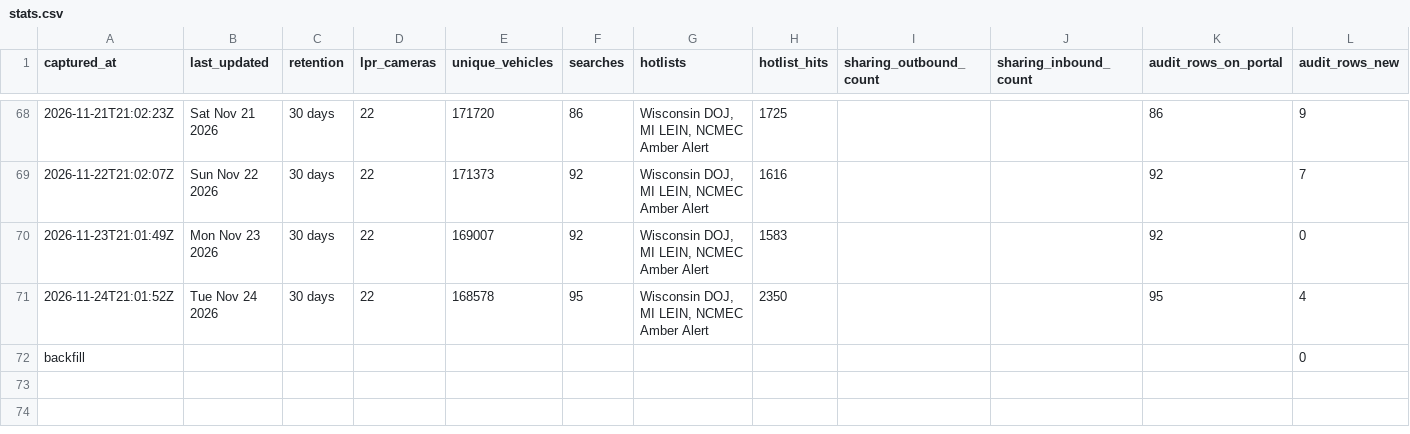
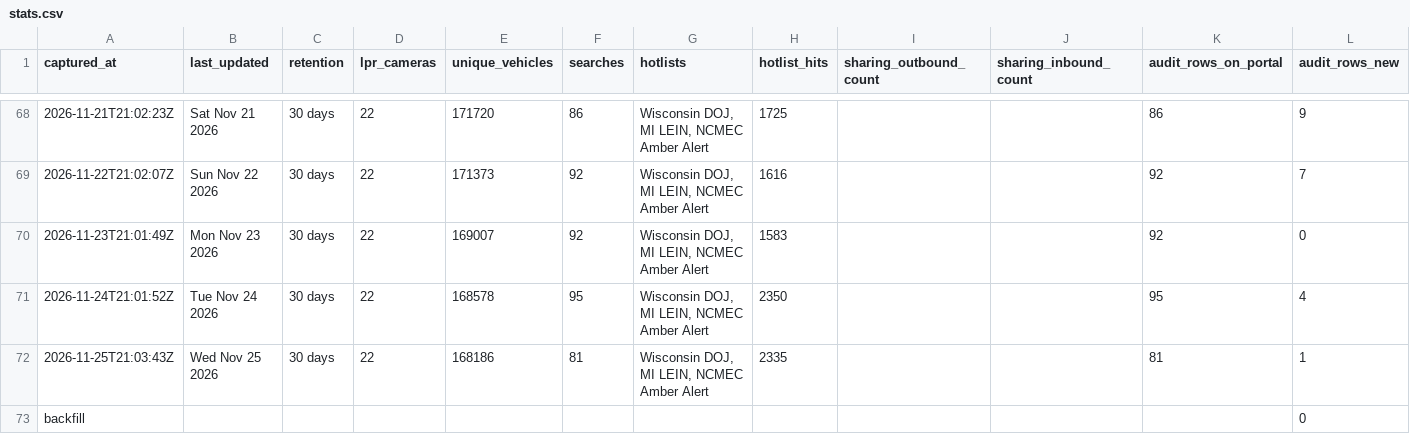
Before and after one commit to Cantica-Systems/mi-flock-transparency, a CSV file: muskegon/data/muskegon-city-pd/stats.csv, drawn as a sheet; only a part is shown, gaps mark what is left out; the diff names each change by its address in the sheet, - before the commit and + after, or states it on an @@ line.

```diff
--- a/muskegon/data/muskegon-city-pd/stats.csv
+++ b/muskegon/data/muskegon-city-pd/stats.csv
+row 72: 2026-11-25T21:03:43Z | Wed Nov 25 2026 | 30 days | 22 | 168186 | 81 | Wisconsin DOJ, MI LEIN, NCMEC Amber Alert | 2335 |  |  | 81 | 1
```
Also changed, not shown: muskegon/data/muskegon-city-pd/2026-11.csv, muskegon/raw/muskegon-city-pd/audit.csv, 2 other files.
